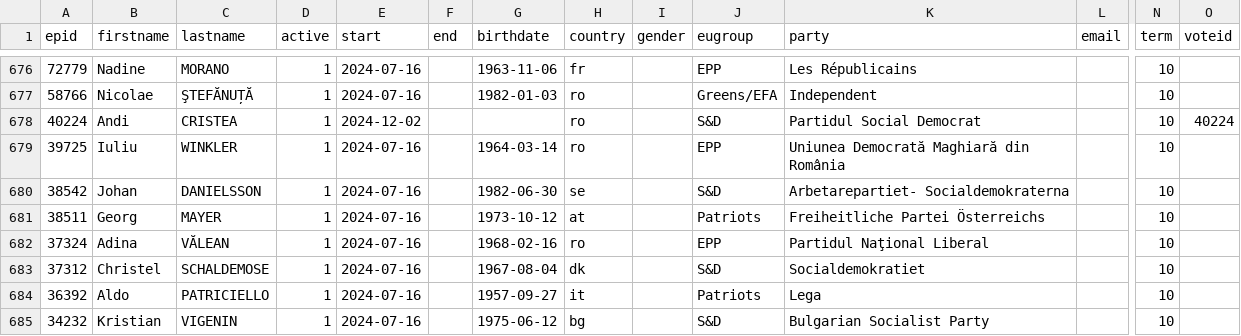
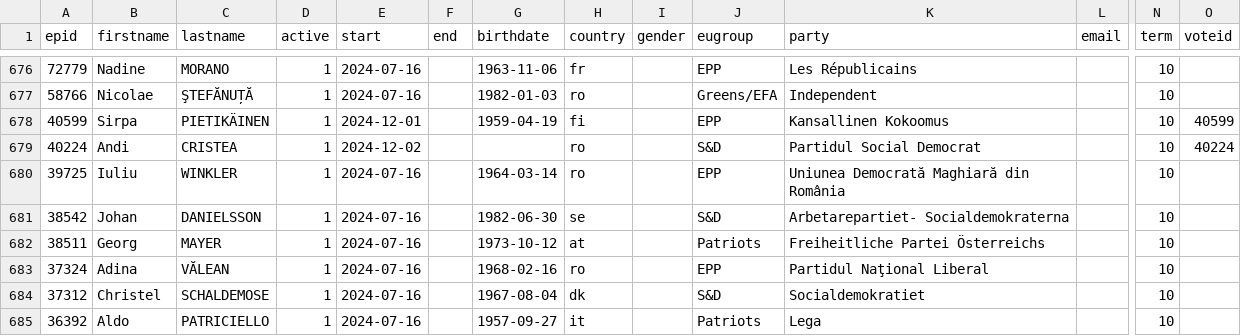
Before and after one commit to TechToThePeople/parlparse, a CSV file: data/meps.csv, drawn as a sheet; only a part is shown, gaps mark what is left out; the shorter side is filled out with more unchanged rows; rows hold the shown columns only; the diff names each change by its address in the sheet, - before the commit and + after, or states it on an @@ line.

```diff
--- a/data/meps.csv
+++ b/data/meps.csv
+row 678: 40599 | Sirpa | PIETIKÄINEN | 1 | 2024-12-01 |  | 1959-04-19 | fi |  | EPP | Kansallinen Kokoomus |  | 10 | 40599
```
Also changed, not shown: 3 other files.
